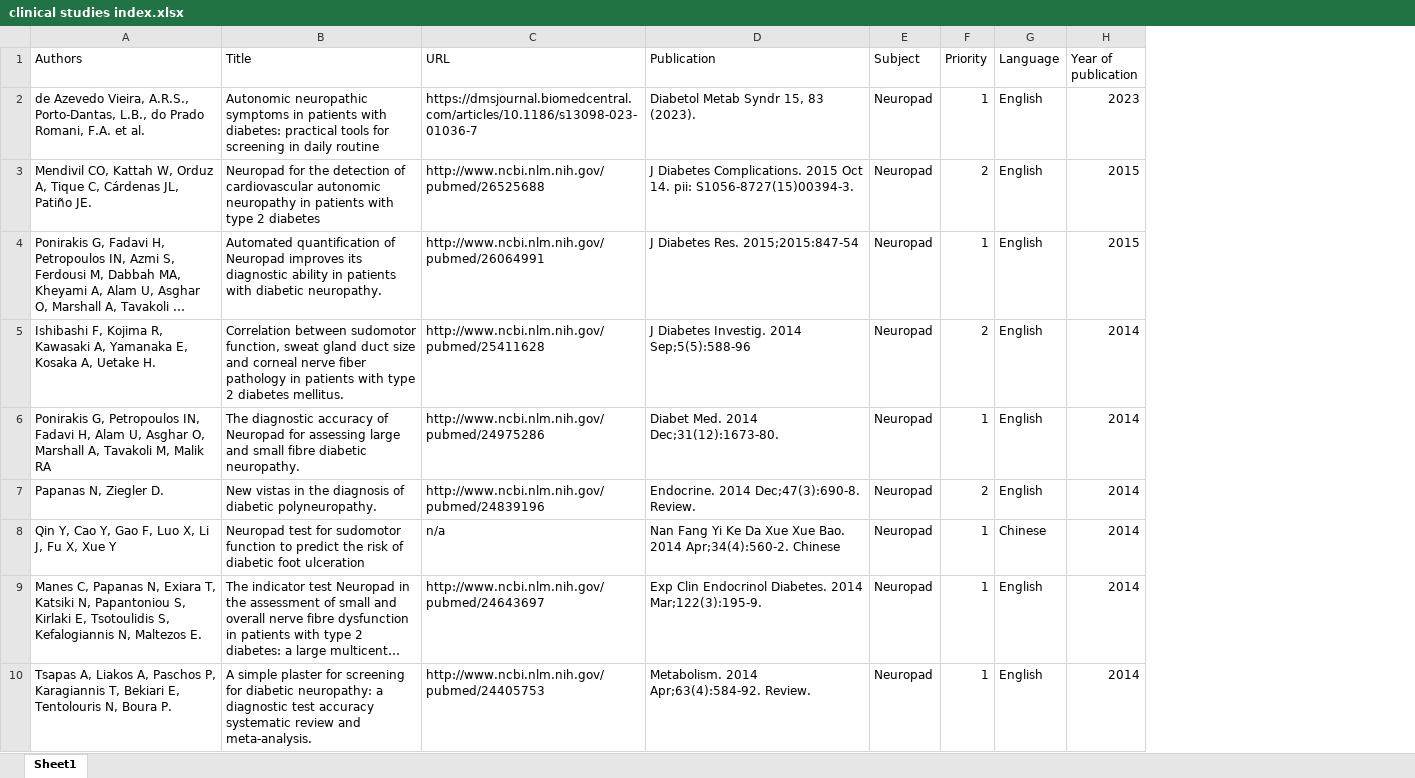
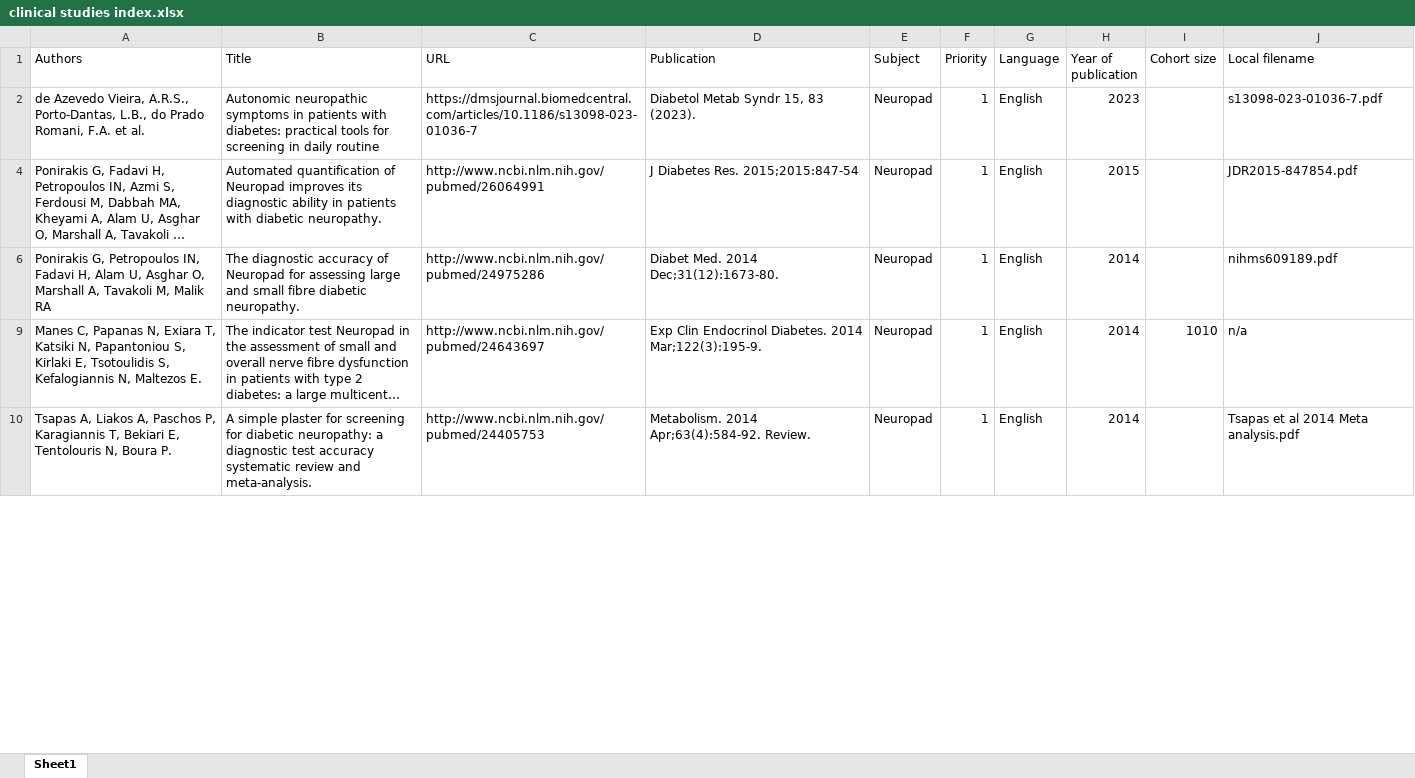
Before and after one commit to Skyrocket-Phytopharma/clinical-studies-management, an Excel workbook: resources/source/clinical studies index.xlsx, sheet Sheet1, drawn as a sheet; only a part is shown; long unchanged cells end in …; values as stored, in another font and other column widths than the file's, no cell formats; removed rows and columns are numbered as before the commit, all else as after; the diff covers the shown part only; the diff names each change by its address in the sheet, - before the commit and + after, or states it on an @@ line.

Commit message:
Clinical studies index

```diff
--- a/resources/source/clinical studies index.xlsx (sheet Sheet1)
+++ b/resources/source/clinical studies index.xlsx (sheet Sheet1)
+column I (Cohort size), row 9: 1010
+column J (Local filename), rows 2-10: s13098-023-01036-7.pdf | JDR2015-847854.pdf | nihms609189.pdf | n/a | Tsapas et al 2014 Meta analysis.pdf
@@ row 3 hidden: Mendivil CO, Kattah W, Orduz A, Tique C, Cárdenas JL, Patiño JE. | Neuropad for the detection of cardiovascular autonomic neuropathy in patients with type 2 diabetes | http://www.ncbi.nlm.nih.gov/pubmed/26525688 | J Diabetes Complications. 2015 Oct 14. pii: S1056-8727(15)00394-3. | Neuropad | 2 | English | 2015 @@
@@ row 5 hidden: Ishibashi F, Kojima R, Kawasaki A, Yamanaka E, Kosaka A, Uetake H. | Correlation between sudomotor function, sweat gland duct size and corneal nerve fiber pathology in patients with type 2 diabetes mellitus. | http://www.ncbi.nlm.nih.gov/pubmed/25411628 | J Diabetes Investig. 2014 Sep;5(5):588-96 | Neuropad | 2 | English | 2014 @@
@@ row 7 hidden: Papanas N, Ziegler D. | New vistas in the diagnosis of diabetic polyneuropathy. | http://www.ncbi.nlm.nih.gov/pubmed/24839196 | Endocrine. 2014 Dec;47(3):690-8. Review. | Neuropad | 2 | English | 2014 @@
@@ row 8 hidden: Qin Y, Cao Y, Gao F, Luo X, Li J, Fu X, Xue Y | Neuropad test for sudomotor function to predict the risk of diabetic foot ulceration | n/a | Nan Fang Yi Ke Da Xue Xue Bao. 2014 Apr;34(4):560-2. Chinese | Neuropad | 1 | Chinese | 2014 @@
```
Also changed, not shown: 20 hidden or unhidden rows elsewhere in this sheet, cell formats.
